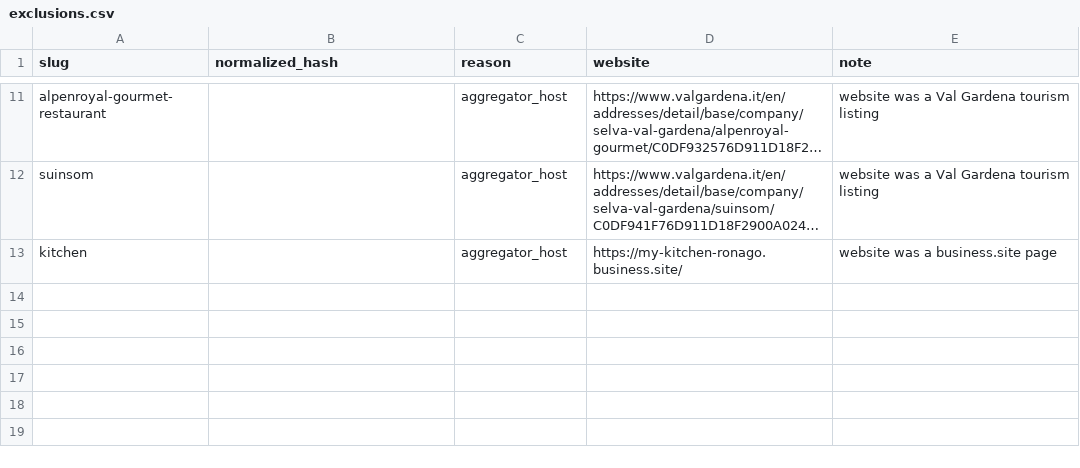
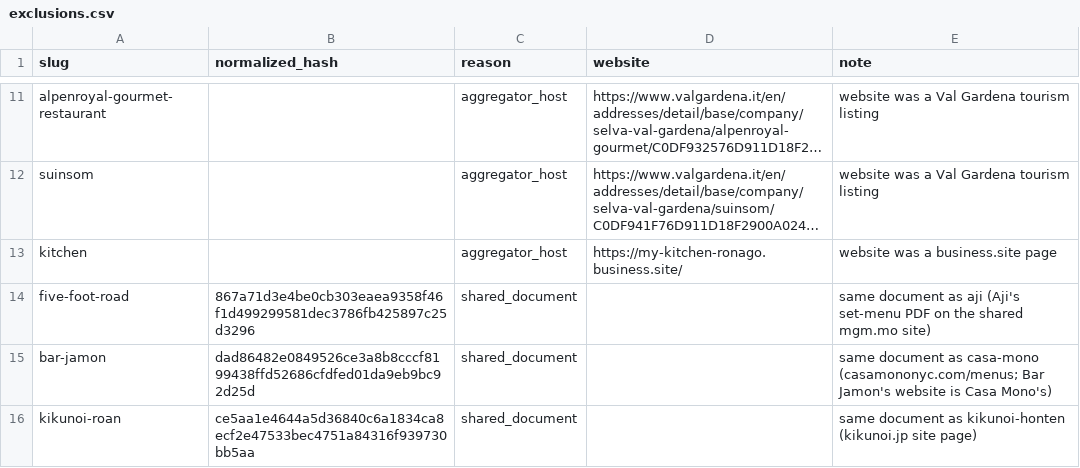
Before and after one commit to msh-yi/themenuatlas, a CSV file: data/seed/exclusions.csv, drawn as a sheet; only a part is shown, gaps mark what is left out; long unchanged cells end in …; the diff names each change by its address in the sheet, - before the commit and + after, or states it on an @@ line.

```diff
--- a/data/seed/exclusions.csv
+++ b/data/seed/exclusions.csv
+row 14: five-foot-road | 867a71d3e4be0cb303eaea9358f46f1d499299581dec3786fb425897c25d3296 | shared_document |  | same document as aji (Aji's set-menu PDF on the shared mgm.mo site)
+row 15: bar-jamon | dad86482e0849526ce3a8b8cccf8199438ffd52686cfdfed01da9eb9bc92d25d | shared_document |  | same document as casa-mono (casamononyc.com/menus; Bar Jamon's website is Casa Mono's)
+row 16: kikunoi-roan | ce5aa1e4644a5d36840c6a1834ca8ecf2e47533bec4751a84316f939730bb5aa | shared_document |  | same document as kikunoi-honten (kikunoi.jp site page)
```
